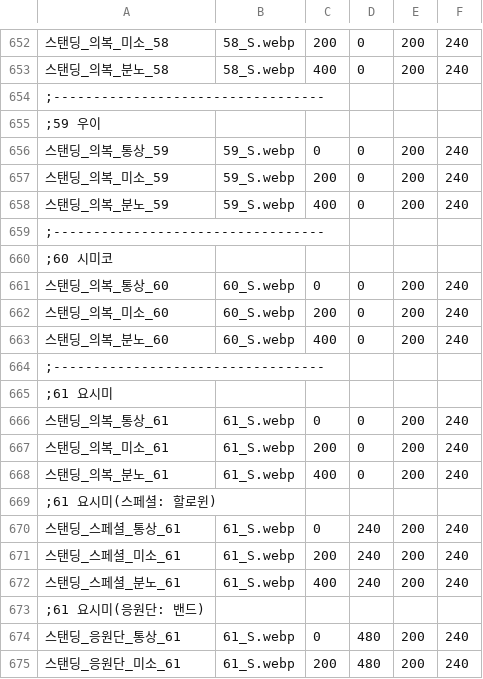
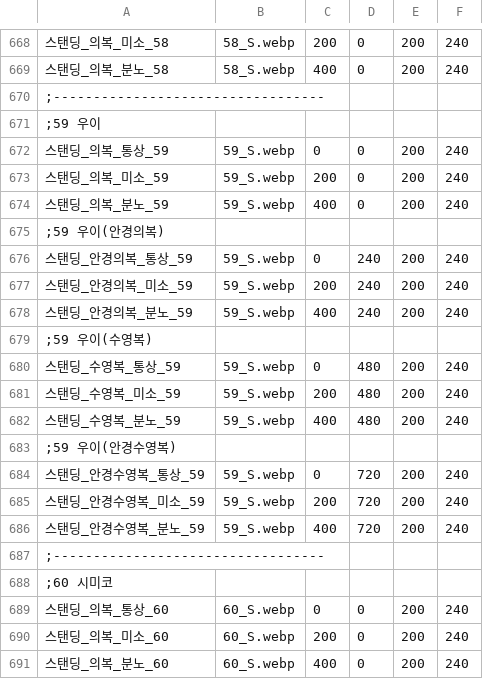
Before and after one commit to echintoad/eraBAK-, a CSV file: resources/Character/CHARA_Standing.csv, drawn as a sheet; only a part is shown, gaps mark what is left out; the shorter side is filled out with more unchanged rows; the diff covers the shown part only; the diff names each change by its address in the sheet, - before the commit and + after, or states it on an @@ line.

```diff
--- a/resources/Character/CHARA_Standing.csv
+++ b/resources/Character/CHARA_Standing.csv
+row 675: ;59 우이(안경의복)
+row 676: 스탠딩_안경의복_통상_59 | 59_S.webp | 0 | 240 | 200 | 240
+row 677: 스탠딩_안경의복_미소_59 | 59_S.webp | 200 | 240 | 200 | 240
+row 678: 스탠딩_안경의복_분노_59 | 59_S.webp | 400 | 240 | 200 | 240
+row 679: ;59 우이(수영복)
+row 680: 스탠딩_수영복_통상_59 | 59_S.webp | 0 | 480 | 200 | 240
+row 681: 스탠딩_수영복_미소_59 | 59_S.webp | 200 | 480 | 200 | 240
+row 682: 스탠딩_수영복_분노_59 | 59_S.webp | 400 | 480 | 200 | 240
+row 683: ;59 우이(안경수영복)
+row 684: 스탠딩_안경수영복_통상_59 | 59_S.webp | 0 | 720 | 200 | 240
+row 685: 스탠딩_안경수영복_미소_59 | 59_S.webp | 200 | 720 | 200 | 240
+row 686: 스탠딩_안경수영복_분노_59 | 59_S.webp | 400 | 720 | 200 | 240
```
Also changed, not shown: 16 added rows elsewhere in this file, resources/Character/CHARA_Face.csv, 6 other files.
